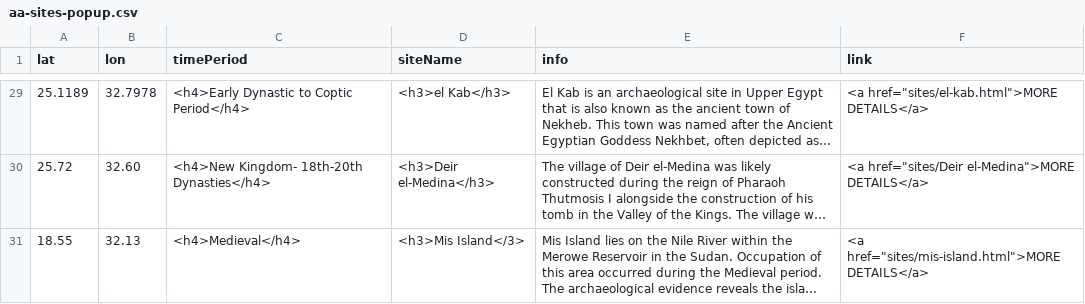
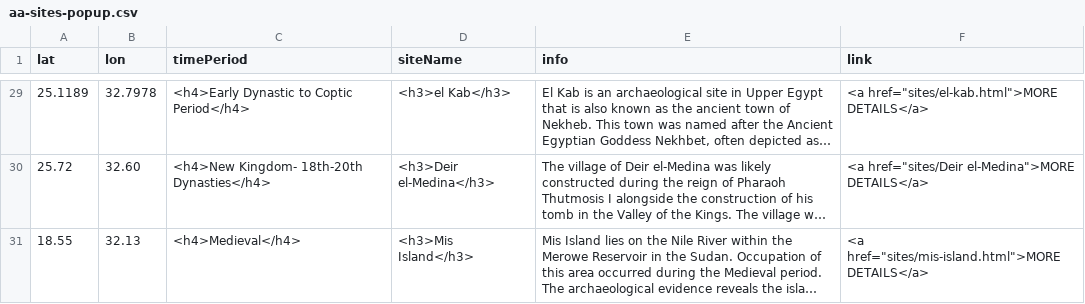
Before and after one commit to msu-anthropology/daea-fs14, a CSV file: sites/aa-sites-popup.csv, drawn as a sheet; only a part is shown, gaps mark what is left out; long unchanged cells end in …; the diff names each change by its address in the sheet, - before the commit and + after, or states it on an @@ line.

Commit message:
fixed code error

```diff
--- a/sites/aa-sites-popup.csv
+++ b/sites/aa-sites-popup.csv
-D31 (siteName): <h3>Mis Island</3>
+D31 (siteName): <h3>Mis Island</h3>
```
